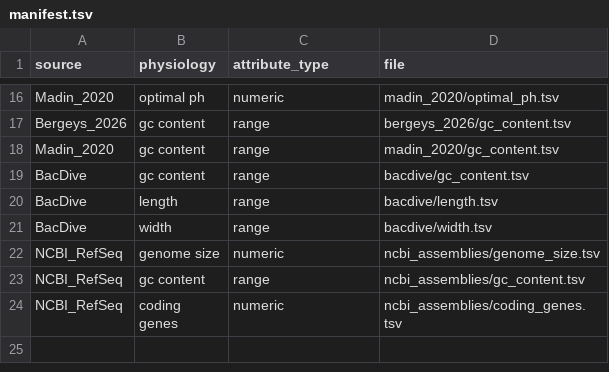
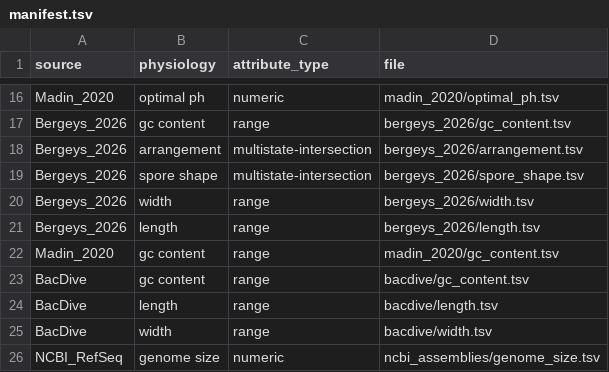
Before and after one commit to waldronlab/bugphyzzExports, a TSV file: sources/manifest.tsv, drawn as a sheet; only a part is shown, gaps mark what is left out; the shorter side is filled out with more unchanged rows.

```diff
--- a/sources/manifest.tsv
+++ b/sources/manifest.tsv
@@ -17,2 +17,6 @@ Madin_2020	optimal ph	numeric	madin_2020/optimal_ph.tsv
 Bergeys_2026	gc content	range	bergeys_2026/gc_content.tsv
+Bergeys_2026	arrangement	multistate-intersection	bergeys_2026/arrangement.tsv
+Bergeys_2026	spore shape	multistate-intersection	bergeys_2026/spore_shape.tsv
+Bergeys_2026	width	range	bergeys_2026/width.tsv
+Bergeys_2026	length	range	bergeys_2026/length.tsv
 Madin_2020	gc content	range	madin_2020/gc_content.tsv
```
Also changed, not shown: 18 other files.
